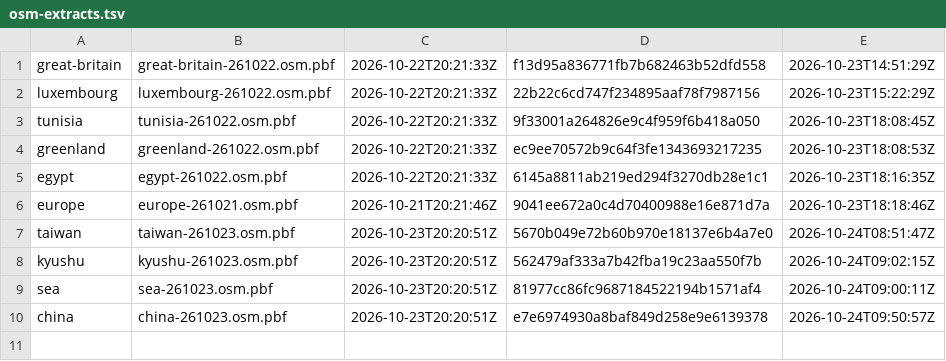
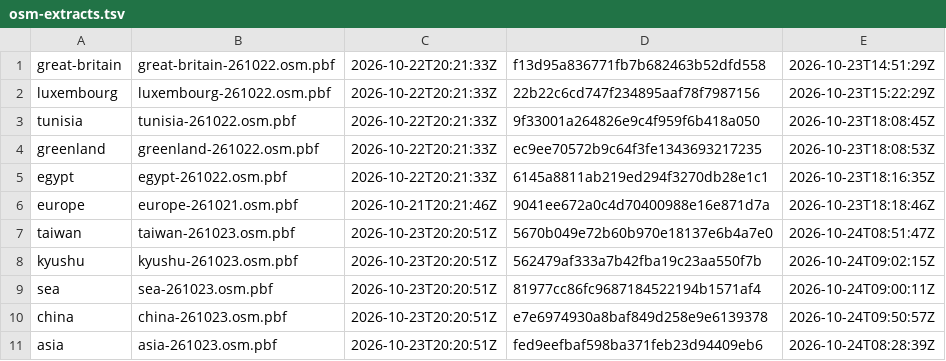
Before and after one commit to mmaechtel/ortho4-xearthlayer-orchestrator, a TSV file: ops/ledger/osm-extracts.tsv, drawn as a sheet.

```diff
--- a/ops/ledger/osm-extracts.tsv
+++ b/ops/ledger/osm-extracts.tsv
@@ -10 +10,2 @@ sea	sea-261023.osm.pbf	2026-10-23T20:20:51Z	81977cc86fc9687184522194b1571af4	202
 china	china-261023.osm.pbf	2026-10-23T20:20:51Z	e7e6974930a8baf849d258e9e6139378	2026-10-24T09:50:57Z
+asia	asia-261023.osm.pbf	2026-10-23T20:20:51Z	fed9eefbaf598ba371feb23d94409eb6	2026-10-24T08:28:39Z
```
